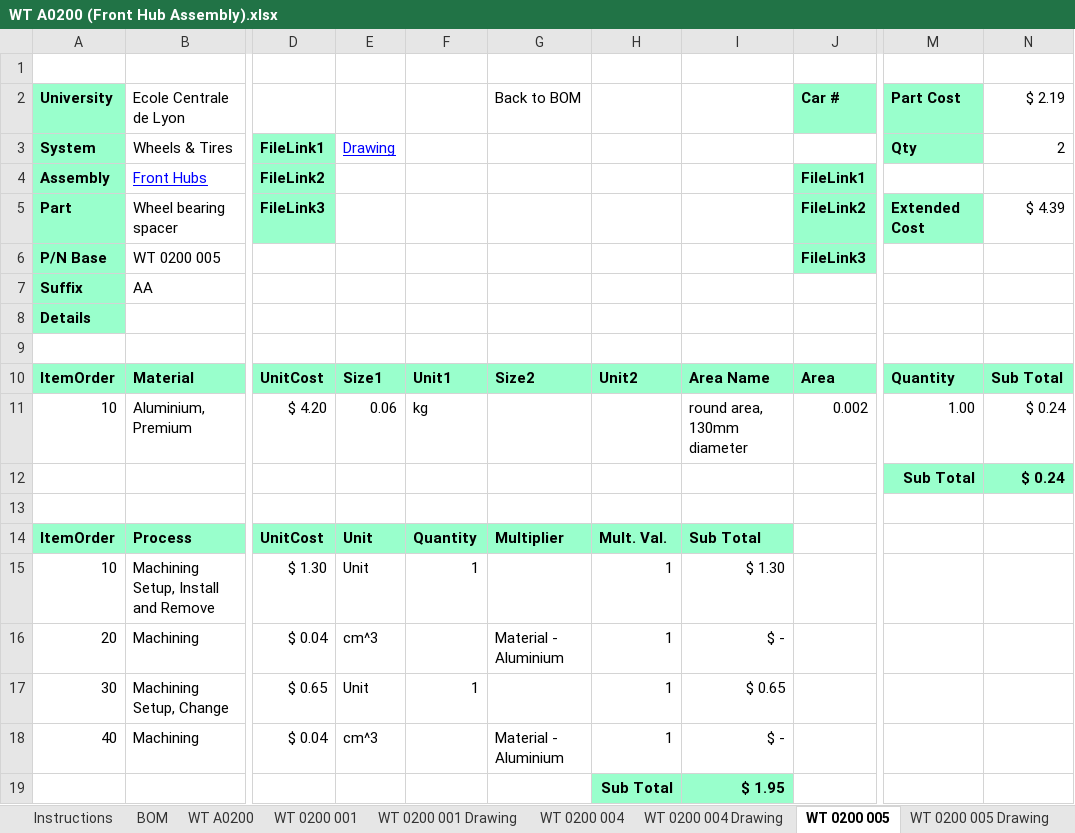
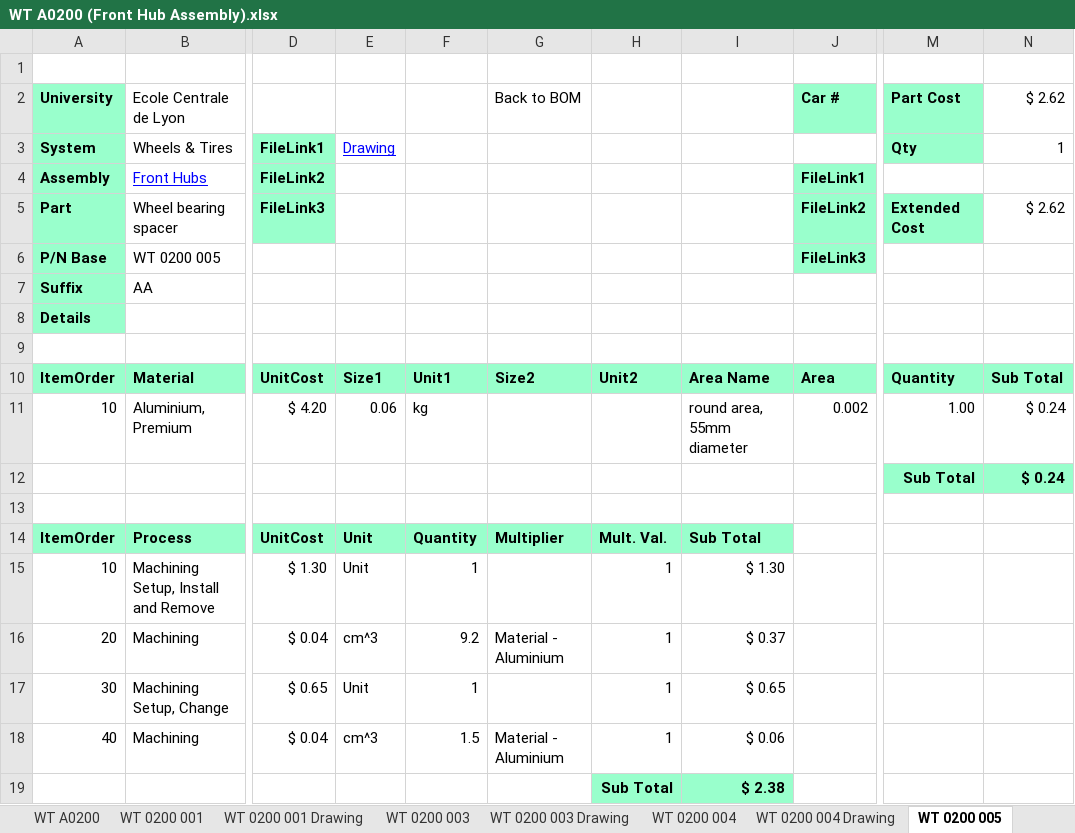
Before and after one commit to epsa-team/Vulcanix-v1.0, an Excel workbook: WT - Wheels, Wheel Bearing & Tires/Cost/WT A0200 (Front Hub Assembly).xlsx, sheet WT 0200 005, drawn as a sheet; only a part is shown, gaps mark what is left out; values as stored, in another font and other column widths than the file's, no borders; the diff names each change by its address in the sheet, - before the commit and + after, or states it on an @@ line.

```diff
--- a/WT - Wheels, Wheel Bearing & Tires/Cost/WT A0200 (Front Hub Assembly).xlsx (sheet WT 0200 005)
+++ b/WT - Wheels, Wheel Bearing & Tires/Cost/WT A0200 (Front Hub Assembly).xlsx (sheet WT 0200 005)
+sheet tab: WT 0200 003
+sheet tab: WT 0200 003 Drawing
-N2: $ 2.19
+N2: $ 2.62
-N3: 2
+N3: 1
-N5: $ 4.39
+N5: $ 2.62
-I11: round area, 130mm diameter
+I11: round area, 55mm diameter
-F16: (empty)
+F16: 9.2
-I16: $ -
+I16: $ 0.37
-F18: (empty)
+F18: 1.5
-I18: $ -
+I18: $ 0.06
-I19: $ 1.95
+I19: $ 2.38
```
Also changed, not shown: sheet WT A0200, charts or pictures, 41 other files.
